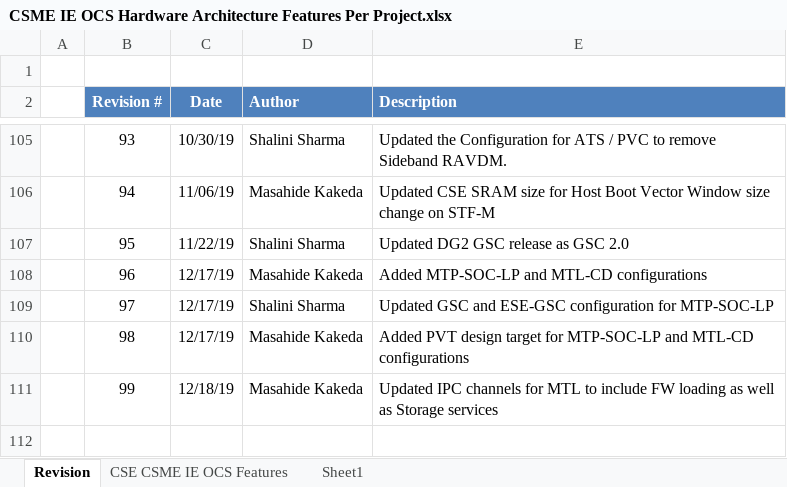
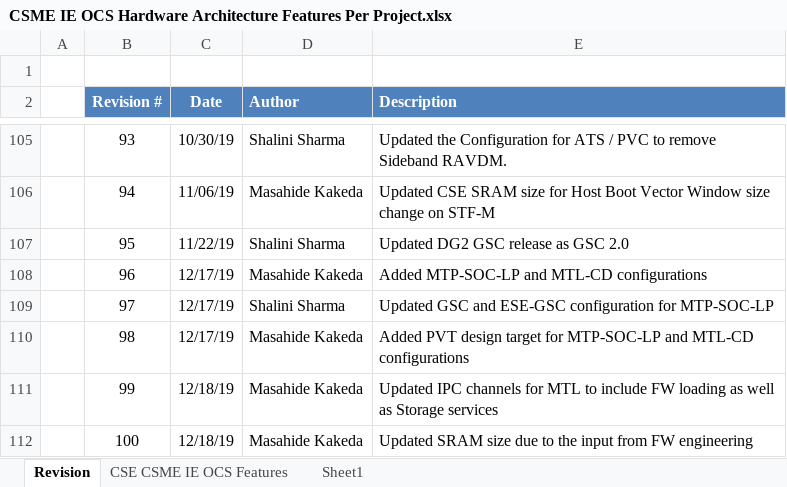
Before and after one commit to jason-ytsao/exp_submodule, an Excel workbook: ArchSpecs/Working/CSME IE OCS Hardware Architecture Features Per Project.xlsx, sheet Revision, drawn as a sheet; only a part is shown, gaps mark what is left out; values as stored, in another font and other column widths than the file's, no borders; the diff names each change by its address in the sheet, - before the commit and + after, or states it on an @@ line.

Commit message:
100 - update SRAM size for MTL CSE/ESE
[git-p4: depot-paths = "//depot/projects/coe/CSME/": change = 781126]

```diff
--- a/ArchSpecs/Working/CSME IE OCS Hardware Architecture Features Per Project.xlsx (sheet Revision)
+++ b/ArchSpecs/Working/CSME IE OCS Hardware Architecture Features Per Project.xlsx (sheet Revision)
+row 112:  | 100 | 12/18/19 | Masahide Kakeda | Updated SRAM size due to the input from FW engineering
```
Also changed, not shown: sheet CSE CSME IE OCS Features.
